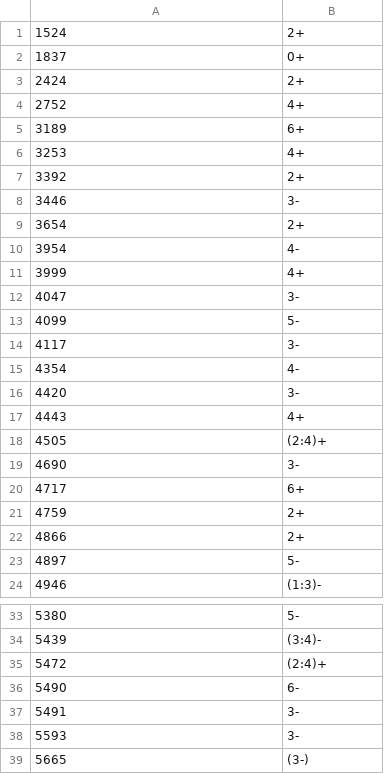
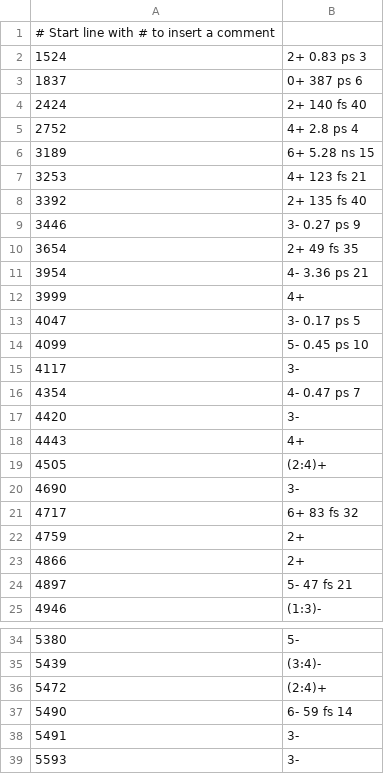
Before and after one commit to MassiGitRep/Level-Scheme-Drawer-for-Nuclear-Physics, a CSV file: files/levels_42Ca.csv, drawn as a sheet; only a part is shown, gaps mark what is left out; the shorter side is filled out with more unchanged rows; the diff covers the shown part only.

```diff
--- a/files/levels_42Ca.csv
+++ b/files/levels_42Ca.csv
@@ -1,16 +1,17 @@
-1524,2+
-1837,0+
-2424,2+
-2752,4+
-3189,6+
-3253,4+
-3392,2+
-3446,3-
-3654,2+
-3954,4-
+# Start line with # to insert a comment
+1524,2+ 0.83 ps 3
+1837,0+ 387 ps 6
+2424,2+ 140 fs 40
+2752,4+ 2.8 ps 4
+3189,6+ 5.28 ns 15
+3253,4+ 123 fs 21
+3392,2+ 135 fs 40
+3446,3- 0.27 ps 9
+3654,2+ 49 fs 35
+3954,4- 3.36 ps 21
 3999,4+
-4047,3-
-4099,5-
+4047,3- 0.17 ps 5
+4099,5- 0.45 ps 10
 4117,3-
-4354,4-
+4354,4- 0.47 ps 7
 4420,3-
@@ -19,6 +20,6 @@
 4690,3-
-4717,6+
+4717,6+ 83 fs 32
 4759,2+
 4866,2+
-4897,5-
+4897,5- 47 fs 21
 4946,(1:3)-
@@ -35,3 +36,3 @@
 5472,(2:4)+
-5490,6-
+5490,6- 59 fs 14
 5491,3-
```
Also changed, not shown: 1 edited cell elsewhere in this file, files/transitions_42Ca.csv, 9 other files.
